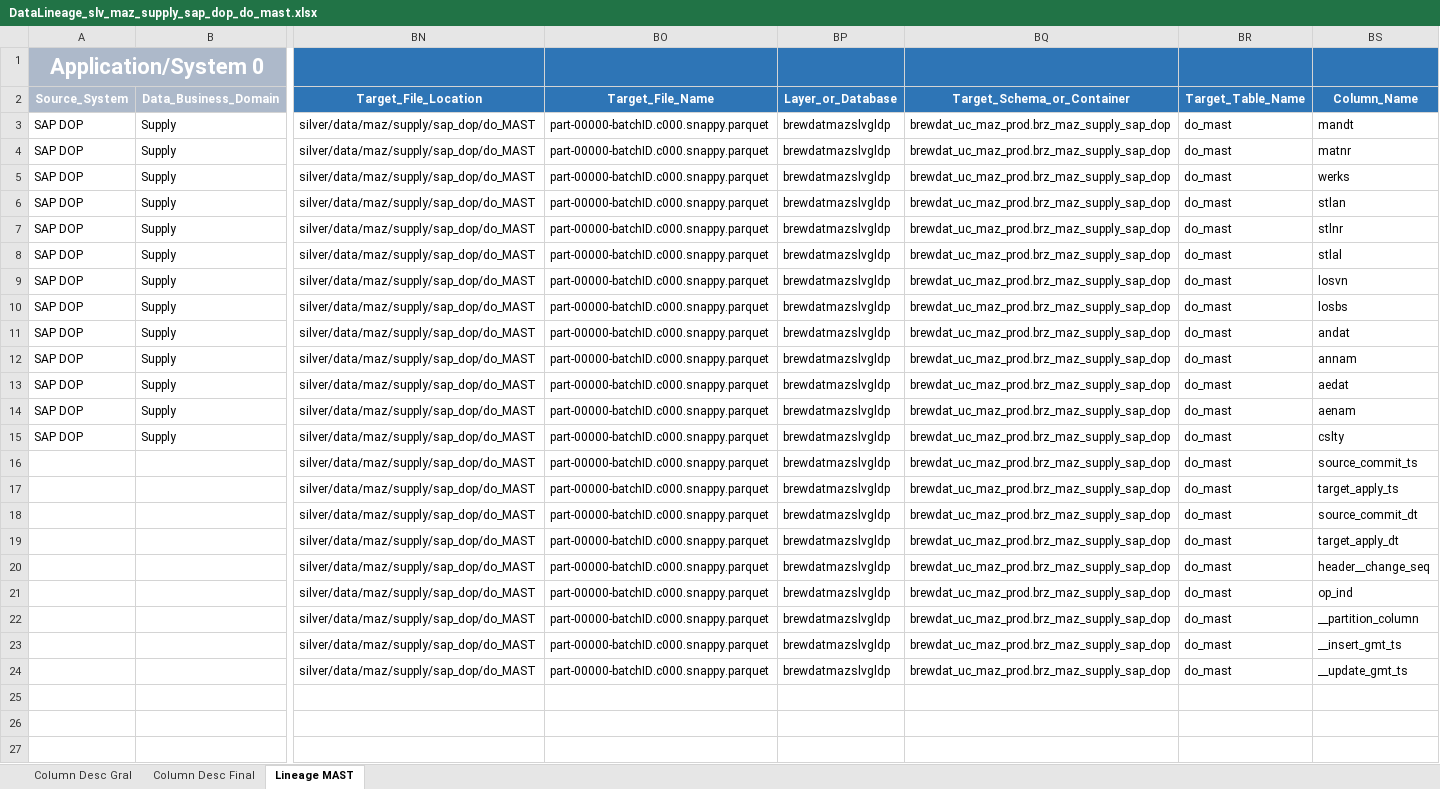
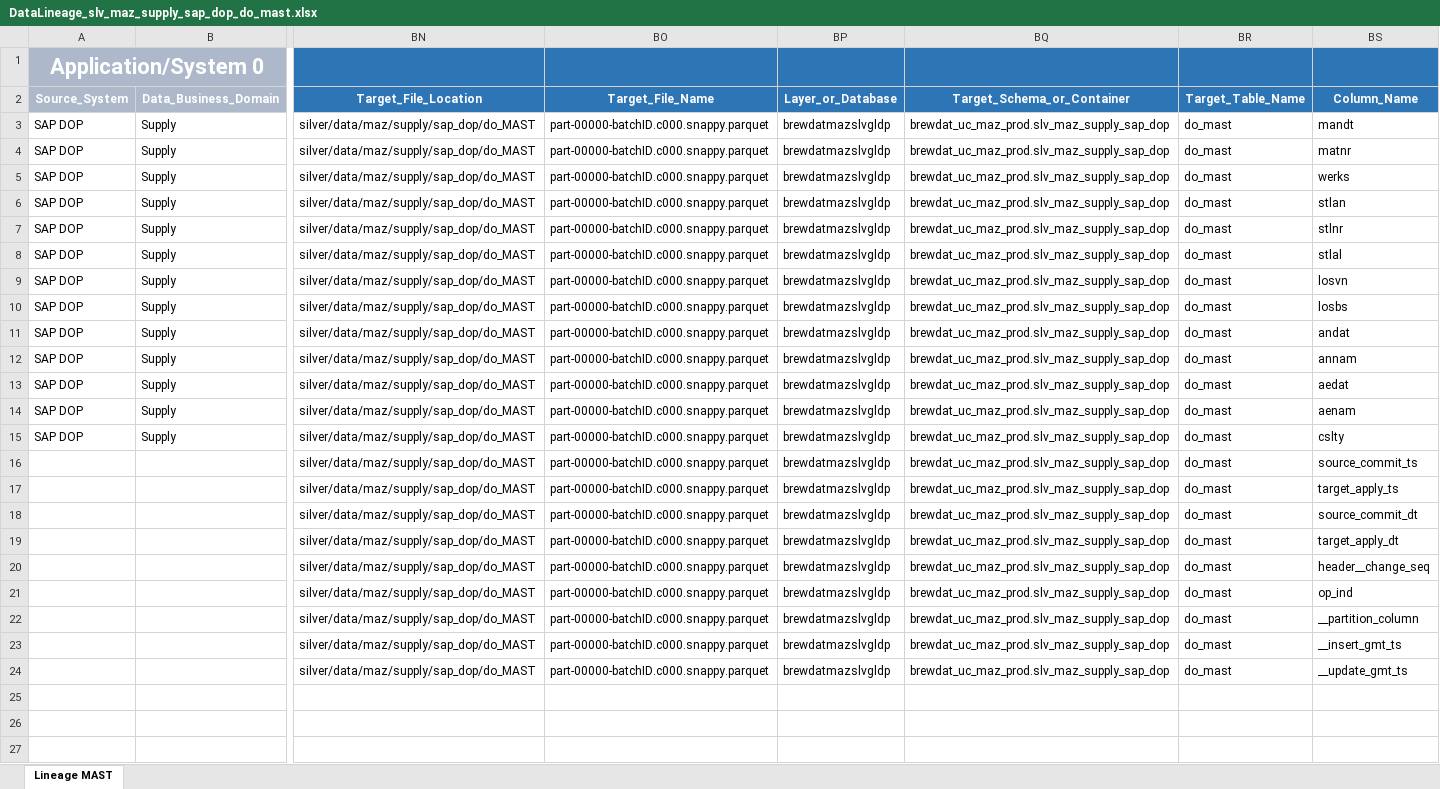
Before and after one commit to brayan-paez-ext/RSI, an Excel workbook: Linajes_RSI_DOP/DataLineage_slv_maz_supply_sap_dop_do_mast.xlsx, sheet Lineage MAST, drawn as a sheet; only a part is shown, gaps mark what is left out; values as stored, in another font and other column widths than the file's, no borders; the diff names each change by its address in the sheet, - before the commit and + after, or states it on an @@ line.

```diff
--- a/Linajes_RSI_DOP/DataLineage_slv_maz_supply_sap_dop_do_mast.xlsx (sheet Lineage MAST)
+++ b/Linajes_RSI_DOP/DataLineage_slv_maz_supply_sap_dop_do_mast.xlsx (sheet Lineage MAST)
-sheet tab: Column Desc Gral
-sheet tab: Column Desc Final
-BQ3:BQ24: brewdat_uc_maz_prod.brz_maz_supply_sap_dop
+BQ3:BQ24: brewdat_uc_maz_prod.slv_maz_supply_sap_dop
```
Also changed, not shown: Linajes_RSI_DOP/DataLineage_slv_maz_masterdata_sap_dop_do_t006a.xlsx, Linajes_RSI_DOP/DataLineage_slv_maz_masterdata_sap_dop_do_t023t.xlsx, 3 other files.
